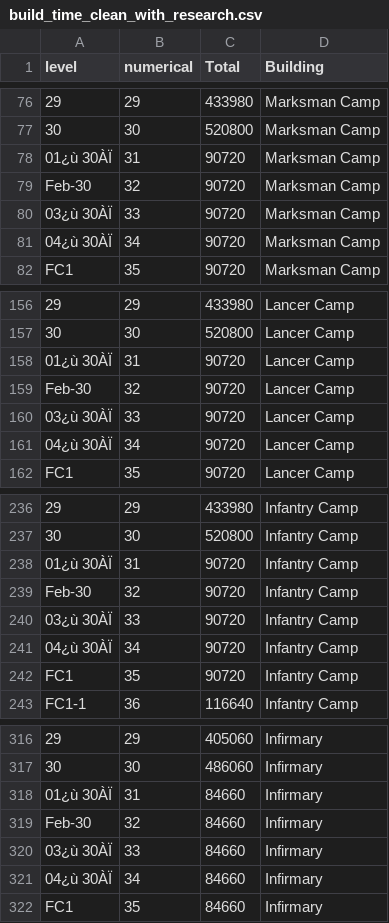
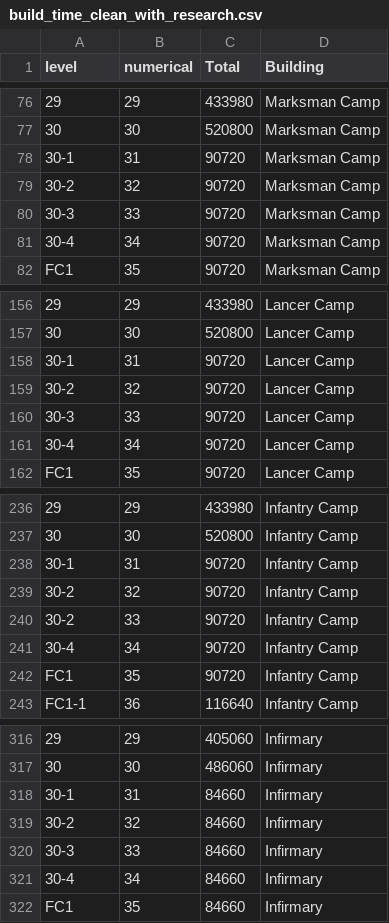
Before and after one commit to Lime0904/wos-calc, a CSV file: data/build_time_clean_with_research.csv, drawn as a sheet; only a part is shown, gaps mark what is left out; the diff covers the shown part only; the diff names each change by its address in the sheet, - before the commit and + after, or states it on an @@ line.

```diff
--- a/data/build_time_clean_with_research.csv
+++ b/data/build_time_clean_with_research.csv
-A78 (level): 01¿ù 30ÀÏ
+A78 (level): 30-1
-A79 (level): Feb-30
+A79 (level): 30-2
-A80 (level): 03¿ù 30ÀÏ
+A80 (level): 30-3
-A81 (level): 04¿ù 30ÀÏ
+A81 (level): 30-4
-A158 (level): 01¿ù 30ÀÏ
+A158 (level): 30-1
-A159 (level): Feb-30
+A159 (level): 30-2
-A160 (level): 03¿ù 30ÀÏ
+A160 (level): 30-3
-A161 (level): 04¿ù 30ÀÏ
+A161 (level): 30-4
-A238 (level): 01¿ù 30ÀÏ
+A238 (level): 30-1
-A239 (level): Feb-30
+A239 (level): 30-2
-A240 (level): 03¿ù 30ÀÏ
+A240 (level): 30-2
-A241 (level): 04¿ù 30ÀÏ
+A241 (level): 30-4
-A318 (level): 01¿ù 30ÀÏ
+A318 (level): 30-1
-A319 (level): Feb-30
+A319 (level): 30-2
-A320 (level): 03¿ù 30ÀÏ
+A320 (level): 30-3
-A321 (level): 04¿ù 30ÀÏ
+A321 (level): 30-4
```
Also changed, not shown: 38 edited cells elsewhere in this file.
